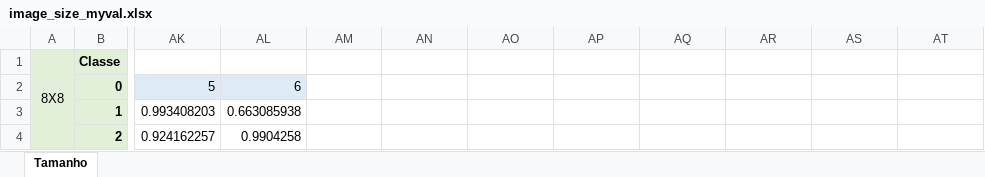
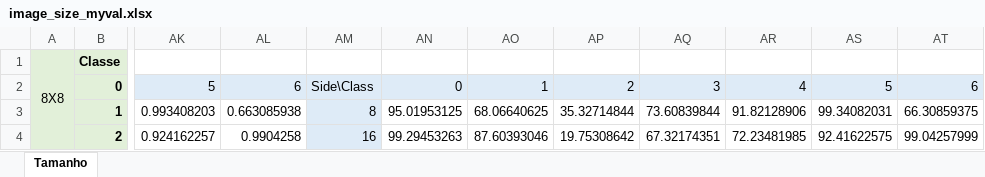
Before and after one commit to BBarbosa/tflearn-image-recognition-toolkit, an Excel workbook: error/new/size/image_size_myval.xlsx, sheet Tamanho, drawn as a sheet; only a part is shown, gaps mark what is left out; values as stored, in another font and other column widths than the file's, no borders; charts and pictures not drawn; the diff covers the shown part only; the diff names each change by its address in the sheet, - before the commit and + after, or states it on an @@ line.

```diff
--- a/error/new/size/image_size_myval.xlsx (sheet Tamanho)
+++ b/error/new/size/image_size_myval.xlsx (sheet Tamanho)
-AM2: (empty)
+AM2: Side\Class
-AM2:AT2 fill: none
+AM2:AT2 fill: #DEEBF7
-AN2: (empty)
+AN2: 0
-AO2: (empty)
+AO2: 1
-AP2: (empty)
+AP2: 2
-AQ2: (empty)
+AQ2: 3
-AR2: (empty)
+AR2: 4
-AS2: (empty)
+AS2: 5
-AT2: (empty)
+AT2: 6
-AM3: (empty)
+AM3: 8
-AM3:AM4 fill: none
+AM3:AM4 fill: #DEEBF7
-AN3: (empty)
+AN3: 95.01953125
-AO3: (empty)
+AO3: 68.06640625
-AP3: (empty)
+AP3: 35.32714844
-AQ3: (empty)
+AQ3: 73.60839844
-AR3: (empty)
+AR3: 91.82128906
-AS3: (empty)
+AS3: 99.34082031
-AT3: (empty)
+AT3: 66.30859375
-AM4: (empty)
+AM4: 16
-AN4: (empty)
+AN4: 99.29453263
-AO4: (empty)
+AO4: 87.60393046
-AP4: (empty)
+AP4: 19.75308642
-AQ4: (empty)
+AQ4: 67.32174351
-AR4: (empty)
+AR4: 72.23481985
-AS4: (empty)
+AS4: 92.41622575
-AT4: (empty)
+AT4: 99.04257999
```
Also changed, not shown: 48 edited cells and cell formats elsewhere in this sheet, charts or pictures, error/new/fabric_layer_impact/fabric.xlsx, error/new/pp_and_da/pp_and_da_myval.xlsx, 6 other files.
